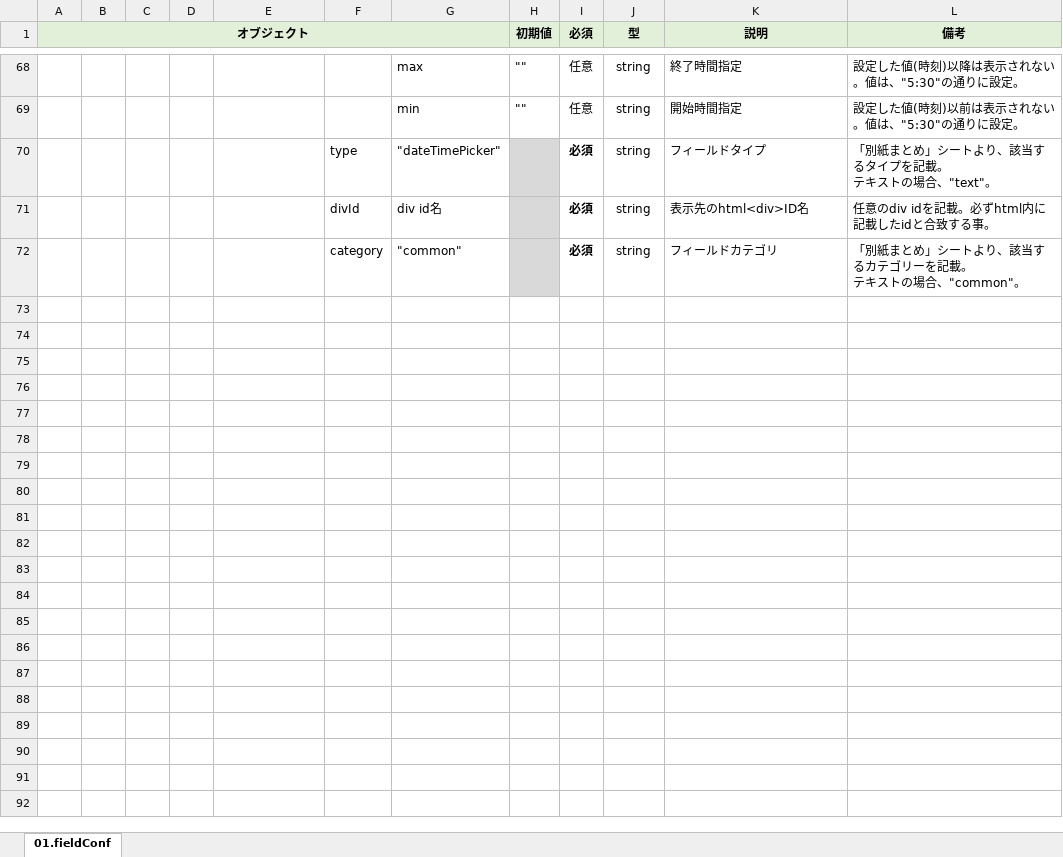
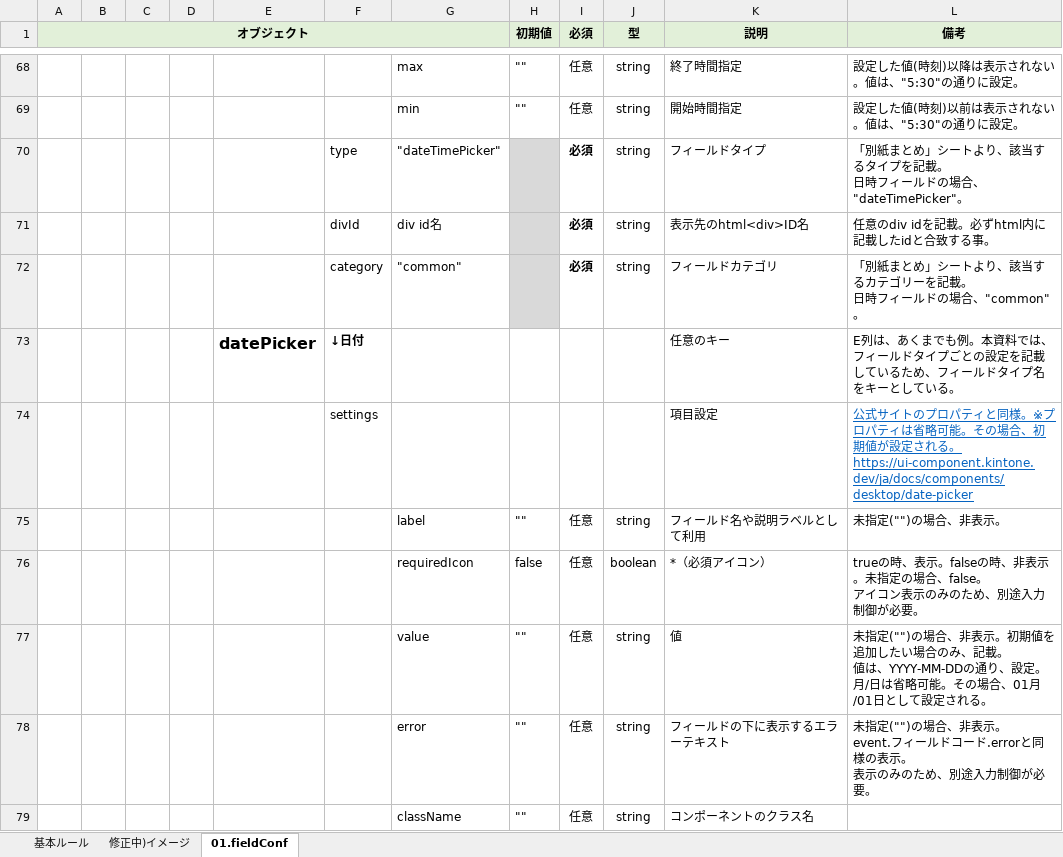
Before and after one commit to yamatokawai/kintone_plugin_template, an Excel workbook: マニュアル.xlsx, sheet 01.fieldConf, drawn as a sheet; only a part is shown, gaps mark what is left out; values as stored, in another font and other column widths than the file's, no borders; ↵ is a line break in a cell; the diff covers the shown part only; the diff names each change by its address in the sheet, - before the commit and + after, or states it on an @@ line.

```diff
--- a/マニュアル.xlsx (sheet 01.fieldConf)
+++ b/マニュアル.xlsx (sheet 01.fieldConf)
+sheet tab: 基本ルール
+sheet tab: 修正中)イメージ
-L70 (備考): …記載。 ↵ テキストの場合、"text"。
+L70 (備考): …記載。 ↵ 日時フィールドの場合、"dateTimePicker"。
-L72 (備考): …記載。 ↵ テキストの場合、…
+L72 (備考): …記載。 ↵ 日時フィールドの場合、…
+row 73:  |  |  |  | datePicker | ↓日付 |  |  |  |  | 任意のキー | E列は、あくまでも例。本資料では、フィールドタイプごとの設定を記載しているため、フィールドタイプ名をキーとしている。
+row 74:  |  |  |  |  | settings |  |  |  |  | 項目設定 | 公式サイトのプロパティと同様。※プロパティは省略可能。その場合、初期値が設定される。 ↵ https://ui-component.kintone.dev/ja/docs/components/desktop/date-picker
+row 75:  |  |  |  |  |  | label | "" | 任意 | string | フィールド名や説明ラベルとして利用 | 未指定("")の場合、非表示。
+row 76:  |  |  |  |  |  | requiredIcon | false | 任意 | boolean | *（必須アイコン） | trueの時、表示。falseの時、非表示。未指定の場合、false。 ↵ アイコン表示のみのため、別途入力制御が必要。
+row 77:  |  |  |  |  |  | value | "" | 任意 | string | 値 | 未指定("")の場合、非表示。初期値を追加したい場合のみ、記載。 ↵ 値は、YYYY-MM-DDの通り、設定。 ↵ 月/日は省略可能。その場合、01月/01日として設定される。
+row 78:  |  |  |  |  |  | error | "" | 任意 | string | フィールドの下に表示するエラーテキスト | 未指定("")の場合、非表示。 ↵ event.フィールドコード.errorと同様の表示。 ↵ 表示のみのため、別途入力制御が必要。
+row 79:  |  |  |  |  |  | className | "" | 任意 | string | コンポーネントのクラス名
```
Also changed, not shown: 74 added rows and 4 edited cells elsewhere in this sheet, charts or pictures, 14 other files.
